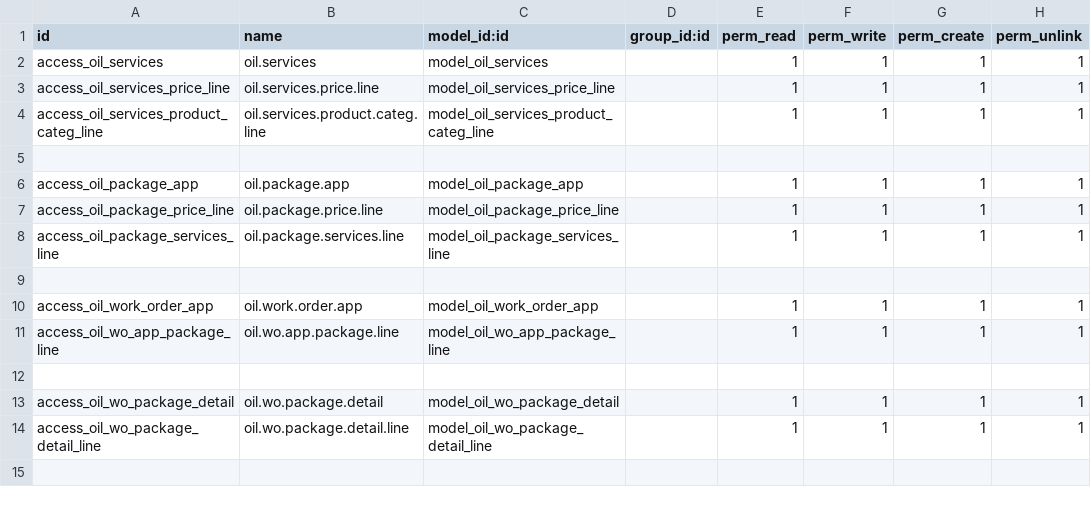
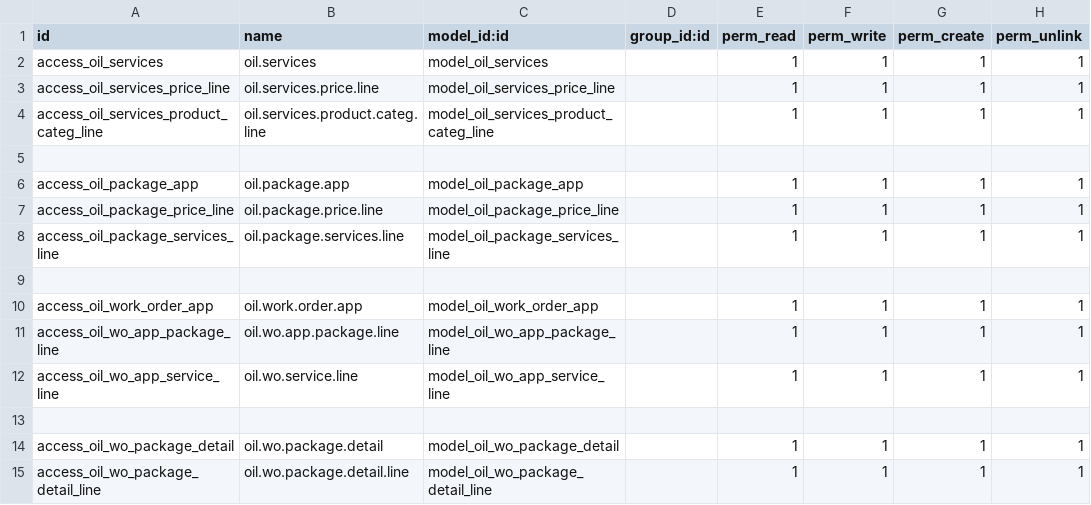
Before and after one commit to yousentech/yousentech_oil_workshop_app, a CSV file: security/ir.model.access.csv, drawn as a sheet.

Commit message:
update

```diff
--- a/security/ir.model.access.csv
+++ b/security/ir.model.access.csv
@@ -11,2 +11,3 @@ access_oil_work_order_app,oil.work.order.app,model_oil_work_order_app,,1,1,1,1
 access_oil_wo_app_package_line,oil.wo.app.package.line,model_oil_wo_app_package_line,,1,1,1,1
+access_oil_wo_app_service_line,oil.wo.service.line,model_oil_wo_app_service_line,,1,1,1,1
 
```
